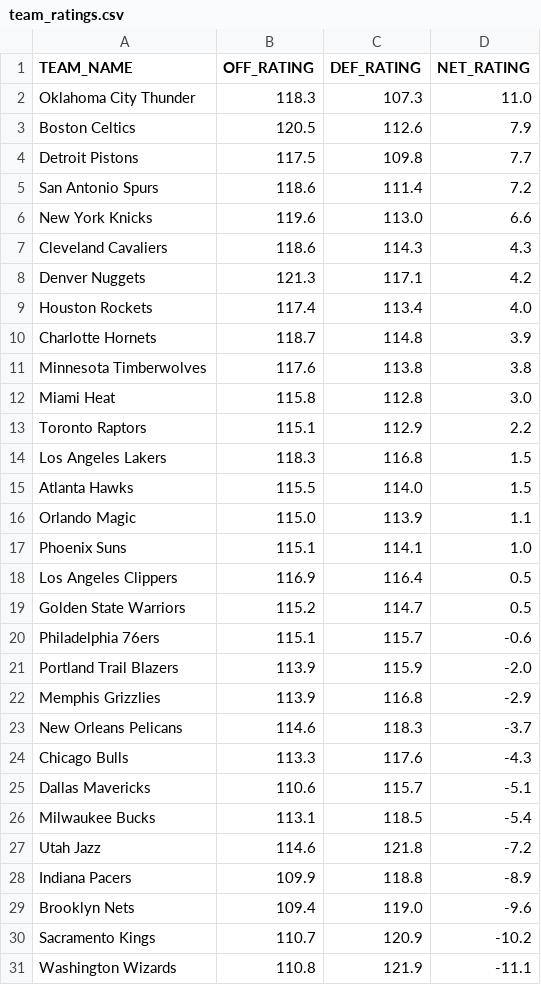
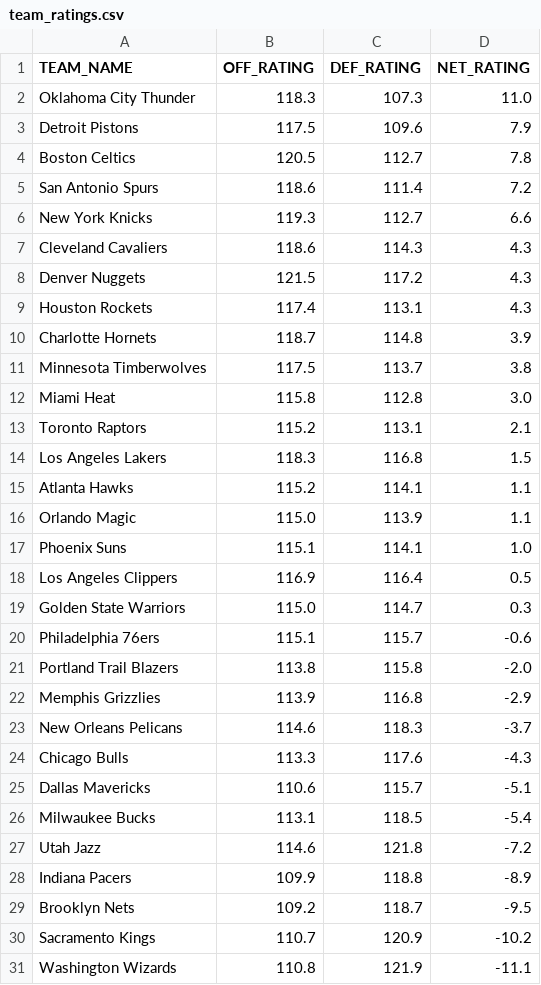
Before and after one commit to fuku8/nba-ratings, a CSV file: data/team_ratings.csv, drawn as a sheet.

```diff
--- a/data/team_ratings.csv
+++ b/data/team_ratings.csv
@@ -2,15 +2,15 @@ TEAM_NAME,OFF_RATING,DEF_RATING,NET_RATING
 Oklahoma City Thunder,118.3,107.3,11.0
-Boston Celtics,120.5,112.6,7.9
-Detroit Pistons,117.5,109.8,7.7
+Detroit Pistons,117.5,109.6,7.9
+Boston Celtics,120.5,112.7,7.8
 San Antonio Spurs,118.6,111.4,7.2
-New York Knicks,119.6,113.0,6.6
+New York Knicks,119.3,112.7,6.6
 Cleveland Cavaliers,118.6,114.3,4.3
-Denver Nuggets,121.3,117.1,4.2
-Houston Rockets,117.4,113.4,4.0
+Denver Nuggets,121.5,117.2,4.3
+Houston Rockets,117.4,113.1,4.3
 Charlotte Hornets,118.7,114.8,3.9
-Minnesota Timberwolves,117.6,113.8,3.8
+Minnesota Timberwolves,117.5,113.7,3.8
 Miami Heat,115.8,112.8,3.0
-Toronto Raptors,115.1,112.9,2.2
+Toronto Raptors,115.2,113.1,2.1
 Los Angeles Lakers,118.3,116.8,1.5
-Atlanta Hawks,115.5,114.0,1.5
+Atlanta Hawks,115.2,114.1,1.1
 Orlando Magic,115.0,113.9,1.1
@@ -18,5 +18,5 @@ Phoenix Suns,115.1,114.1,1.0
 Los Angeles Clippers,116.9,116.4,0.5
-Golden State Warriors,115.2,114.7,0.5
+Golden State Warriors,115.0,114.7,0.3
 Philadelphia 76ers,115.1,115.7,-0.6
-Portland Trail Blazers,113.9,115.9,-2.0
+Portland Trail Blazers,113.8,115.8,-2.0
 Memphis Grizzlies,113.9,116.8,-2.9
@@ -28,3 +28,3 @@ Utah Jazz,114.6,121.8,-7.2
 Indiana Pacers,109.9,118.8,-8.9
-Brooklyn Nets,109.4,119.0,-9.6
+Brooklyn Nets,109.2,118.7,-9.5
 Sacramento Kings,110.7,120.9,-10.2
```
Also changed, not shown: data/player_ratings.csv, 1 other file.
